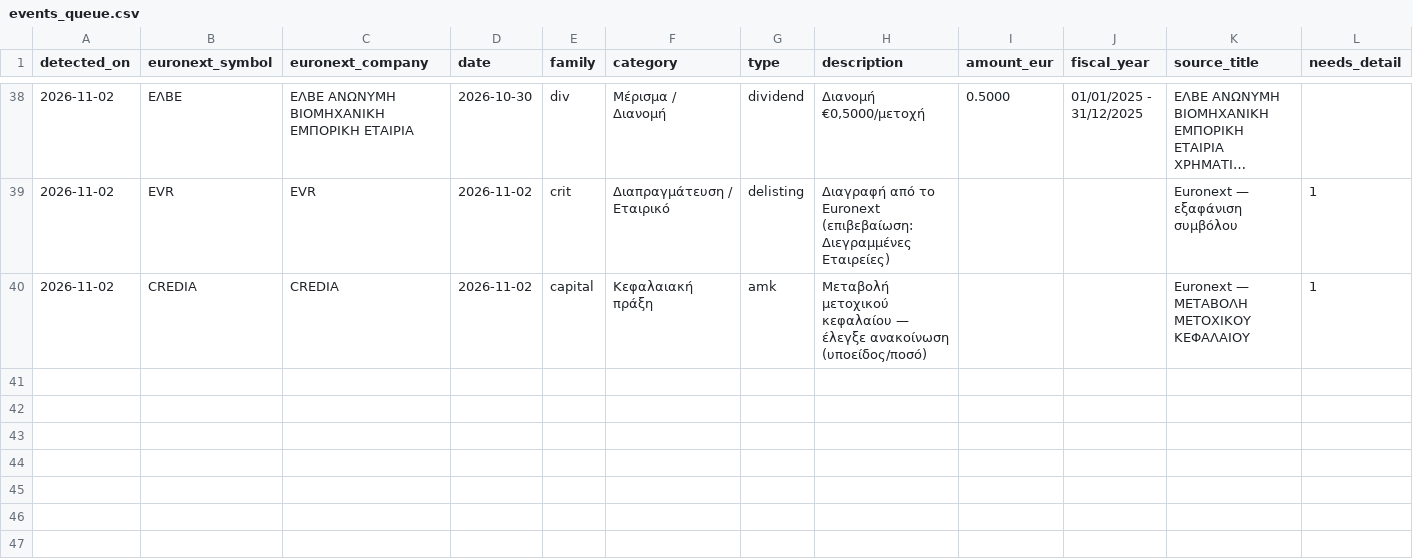
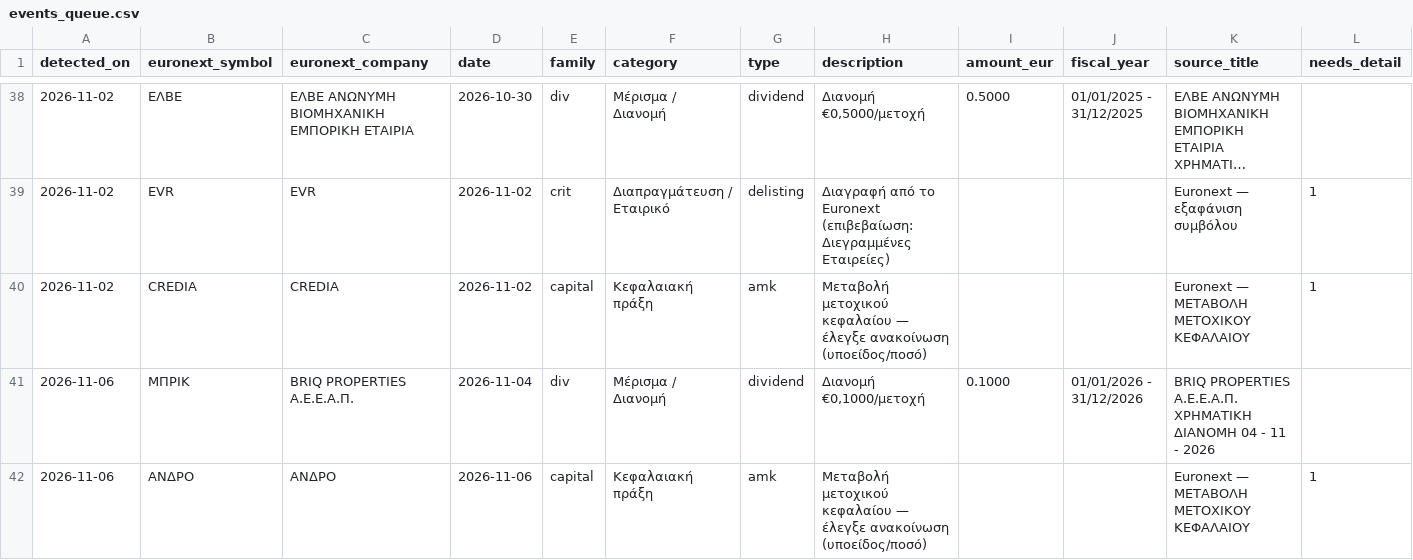
Before and after one commit to axionmetrics/axion-site, a CSV file: .github/monitor/events_queue.csv, drawn as a sheet; only a part is shown, gaps mark what is left out; long unchanged cells end in …; rows hold the shown columns only; the diff names each change by its address in the sheet, - before the commit and + after, or states it on an @@ line.

```diff
--- a/.github/monitor/events_queue.csv
+++ b/.github/monitor/events_queue.csv
+row 41: 2026-11-06 | ΜΠΡΙΚ | BRIQ PROPERTIES Α.Ε.Ε.Α.Π. | 2026-11-04 | div | Μέρισμα / Διανομή | dividend | Διανομή €0,1000/μετοχή | 0.1000 | 01/01/2026 - 31/12/2026 | BRIQ PROPERTIES Α.Ε.Ε.Α.Π. ΧΡΗΜΑΤΙΚΗ ΔΙΑΝΟΜΗ 04 - 11 - 2026
+row 42: 2026-11-06 | ΑΝΔΡΟ | ΑΝΔΡΟ | 2026-11-06 | capital | Κεφαλαιακή πράξη | amk | Μεταβολή μετοχικού κεφαλαίου — έλεγξε ανακοίνωση (υποείδος/ποσό) |  |  | Euronext — ΜΕΤΑΒΟΛΗ ΜΕΤΟΧΙΚΟΥ ΚΕΦΑΛΑΙΟΥ | 1
```
Also changed, not shown: 2 other files.
